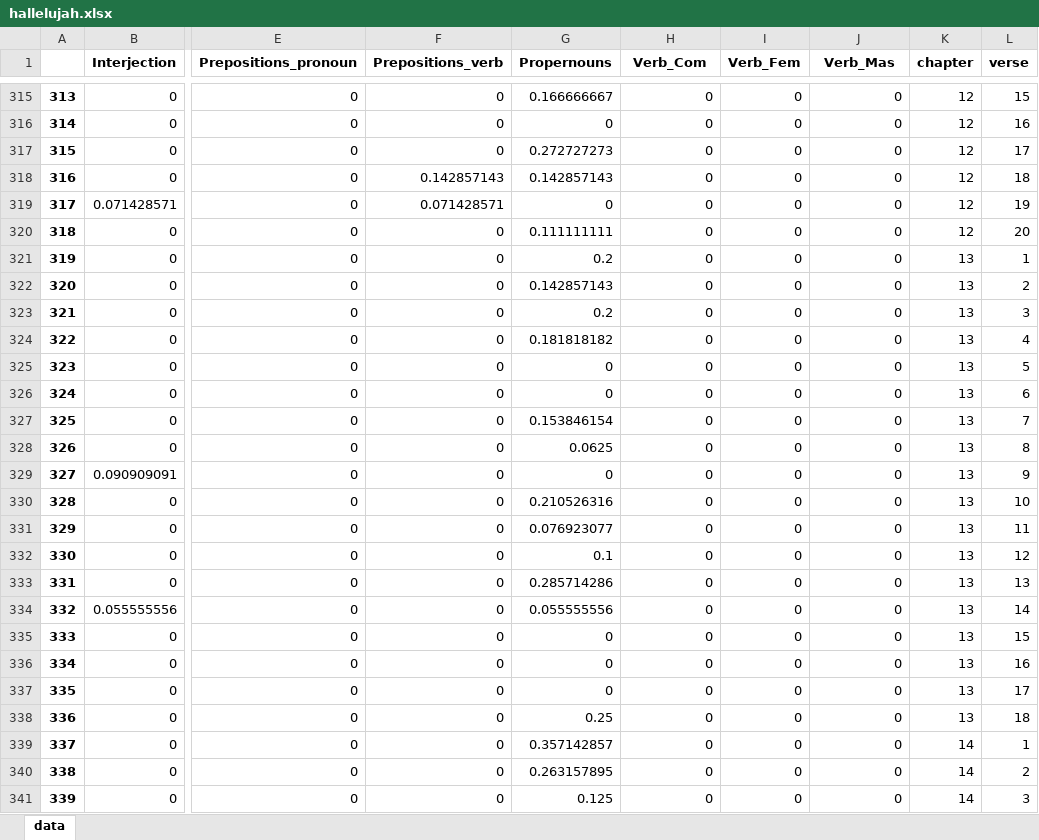
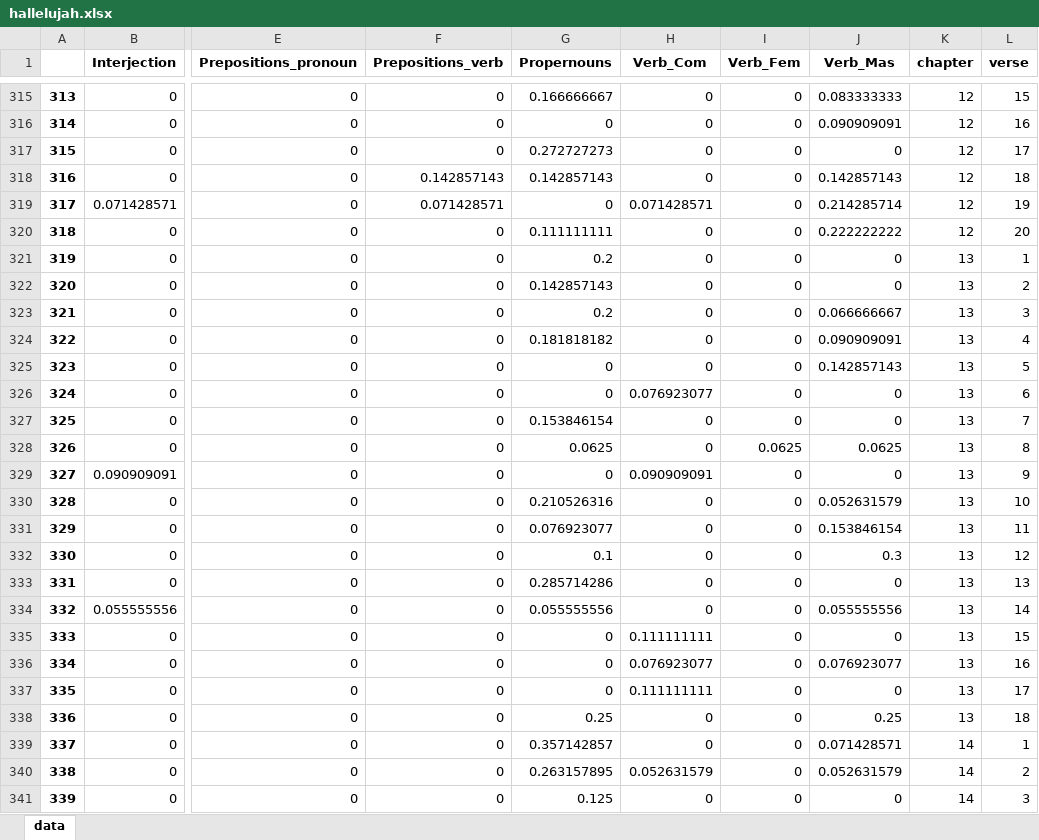
Before and after one commit to FHU/HebrewParser, an Excel workbook: hallelujah.xlsx, sheet data, drawn as a sheet; only a part is shown, gaps mark what is left out; values as stored, in another font and other column widths than the file's, no borders; the diff covers the shown part only; the diff names each change by its address in the sheet, - before the commit and + after, or states it on an @@ line.

Commit message:
Verbs gender now mostly working.

```diff
--- a/hallelujah.xlsx (sheet data)
+++ b/hallelujah.xlsx (sheet data)
-J315 (Verb_Mas): 0
+J315 (Verb_Mas): 0.083333333
-J316 (Verb_Mas): 0
+J316 (Verb_Mas): 0.090909091
-J318 (Verb_Mas): 0
+J318 (Verb_Mas): 0.142857143
-H319 (Verb_Com): 0
+H319 (Verb_Com): 0.071428571
-J319 (Verb_Mas): 0
+J319 (Verb_Mas): 0.214285714
-J320 (Verb_Mas): 0
+J320 (Verb_Mas): 0.222222222
-J323 (Verb_Mas): 0
+J323 (Verb_Mas): 0.066666667
-J324 (Verb_Mas): 0
+J324 (Verb_Mas): 0.090909091
-J325 (Verb_Mas): 0
+J325 (Verb_Mas): 0.142857143
-H326 (Verb_Com): 0
+H326 (Verb_Com): 0.076923077
-I328 (Verb_Fem): 0
+I328 (Verb_Fem): 0.0625
-J328 (Verb_Mas): 0
+J328 (Verb_Mas): 0.0625
-H329 (Verb_Com): 0
+H329 (Verb_Com): 0.090909091
-J330 (Verb_Mas): 0
+J330 (Verb_Mas): 0.052631579
-J331 (Verb_Mas): 0
+J331 (Verb_Mas): 0.153846154
-J332 (Verb_Mas): 0
+J332 (Verb_Mas): 0.3
-J334 (Verb_Mas): 0
+J334 (Verb_Mas): 0.055555556
-H335 (Verb_Com): 0
+H335 (Verb_Com): 0.111111111
-H336 (Verb_Com): 0
+H336 (Verb_Com): 0.076923077
-J336 (Verb_Mas): 0
+J336 (Verb_Mas): 0.076923077
-H337 (Verb_Com): 0
+H337 (Verb_Com): 0.111111111
-J338 (Verb_Mas): 0
+J338 (Verb_Mas): 0.25
-J339 (Verb_Mas): 0
+J339 (Verb_Mas): 0.071428571
-H340 (Verb_Com): 0
+H340 (Verb_Com): 0.052631579
-J340 (Verb_Mas): 0
+J340 (Verb_Mas): 0.052631579
```
Also changed, not shown: 1713 edited cells elsewhere in this sheet, 1 other file.
